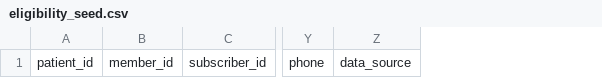
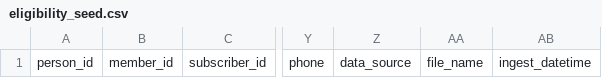
Before and after one commit to tuva-health/tuva, a CSV file: ci_testing/seeds/eligibility_seed.csv, drawn as a sheet; only a part is shown, gaps mark what is left out; removed rows and columns are numbered as before the commit, all else as after; the diff names each change by its address in the sheet, - before the commit and + after, or states it on an @@ line.

```diff
--- a/ci_testing/seeds/eligibility_seed.csv
+++ b/ci_testing/seeds/eligibility_seed.csv
-column A, row 1: patient_id
+column A, row 1: person_id
+column AA, row 1: file_name
+column AB, row 1: ingest_datetime
```
Also changed, not shown: ci_testing/seeds/lab_result_seed.csv, ci_testing/seeds/medical_claim_seed.csv, 14 other files.
